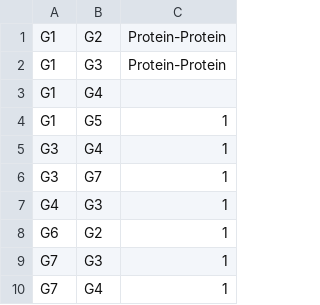
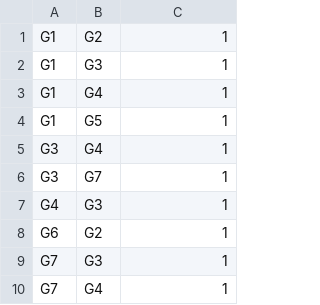
Before and after one commit to Jacobson-CompSysBio/JAIL-RAG, a TSV file: data/DREAM4_gold_standards/insilico_size10_1_goldstandard.tsv, drawn as a sheet; only a part is shown.

```diff
--- a/data/DREAM4_gold_standards/insilico_size10_1_goldstandard.tsv
+++ b/data/DREAM4_gold_standards/insilico_size10_1_goldstandard.tsv
@@ -1,4 +1,4 @@
-G1	G2	Protein-Protein
-G1	G3	Protein-Protein
-G1	G4	
+G1	G2	1
+G1	G3	1
+G1	G4	1
 G1	G5	1
```
Also changed, not shown: 4 other files.
